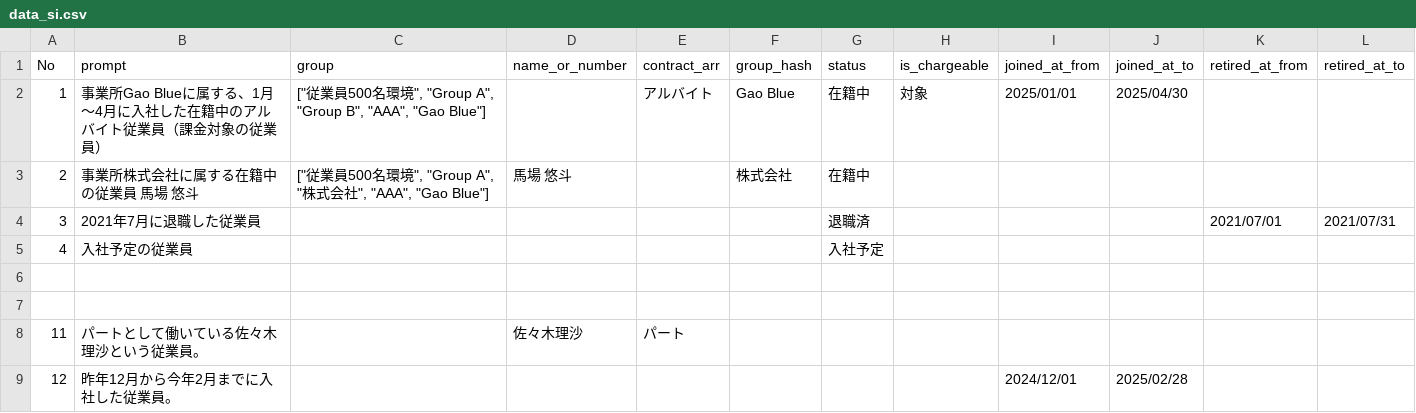
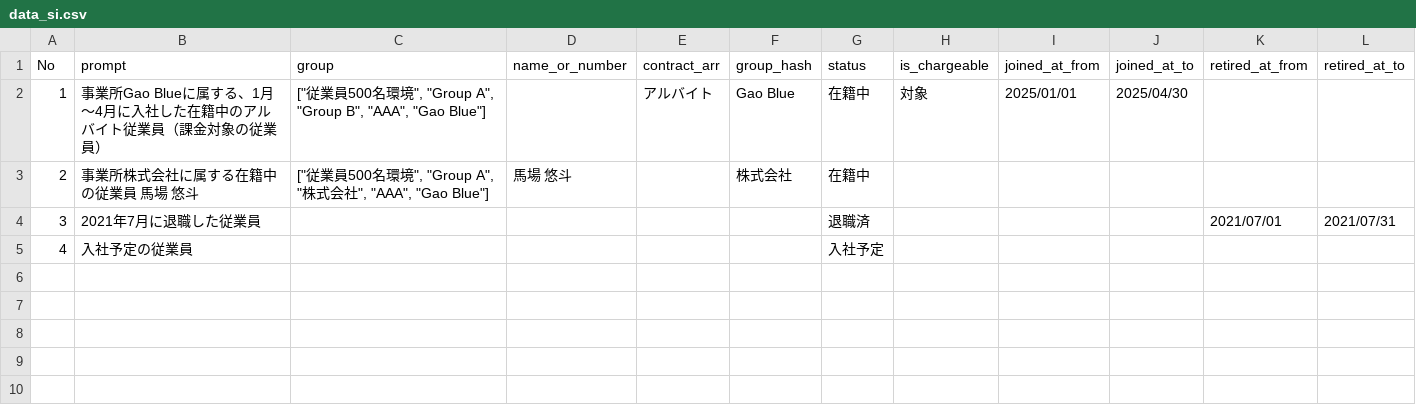
Before and after one commit to Quinn-mfv/smart_search_research_HRS, a CSV file: dataset/si/data_si.csv, drawn as a sheet.

```diff
--- a/dataset/si/data_si.csv
+++ b/dataset/si/data_si.csv
@@ -5,5 +5 @@ No,prompt,group,name_or_number,contract_arr,group_hash,status,is_chargeable,join
 4,入社予定の従業員,,,,,入社予定,,,,,
-
-
-11,パートとして働いている佐々木理沙という従業員。,,佐々木理沙,パート,,,,,,,
-12,昨年12月から今年2月までに入社した従業員。,,,,,,,2024/12/01,2025/02/28,,
```
Also changed, not shown: dataset/si/data_si_date.csv, dataset/si/data_si_group_hash.csv, 14 other files.
